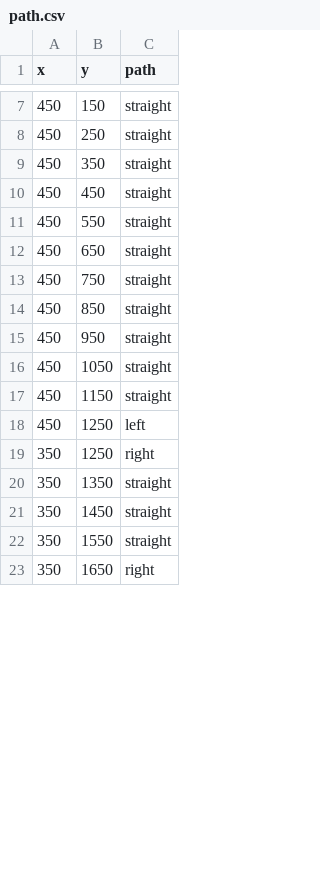
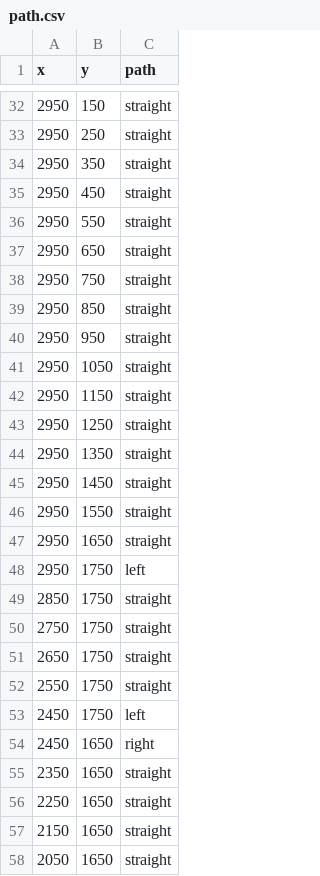
Before and after one commit to SrihariBits/Sparkplug_PandemicSparks, a CSV file: backend/public/PathFinding/path.csv, drawn as a sheet; only a part is shown, gaps mark what is left out; the diff covers the shown part only.

```diff
--- a/backend/public/PathFinding/path.csv
+++ b/backend/public/PathFinding/path.csv
@@ -7,17 +32,27 @@ x,y,path
-450,150,straight
-450,250,straight
-450,350,straight
-450,450,straight
-450,550,straight
-450,650,straight
-450,750,straight
-450,850,straight
-450,950,straight
-450,1050,straight
-450,1150,straight
-450,1250,left
-350,1250,right
-350,1350,straight
-350,1450,straight
-350,1550,straight
-350,1650,right
+2950,150,straight
+2950,250,straight
+2950,350,straight
+2950,450,straight
+2950,550,straight
+2950,650,straight
+2950,750,straight
+2950,850,straight
+2950,950,straight
+2950,1050,straight
+2950,1150,straight
+2950,1250,straight
+2950,1350,straight
+2950,1450,straight
+2950,1550,straight
+2950,1650,straight
+2950,1750,left
+2850,1750,straight
+2750,1750,straight
+2650,1750,straight
+2550,1750,straight
+2450,1750,left
+2450,1650,right
+2350,1650,straight
+2250,1650,straight
+2150,1650,straight
+2050,1650,straight
```
Also changed, not shown: 40 added rows and 2 edited cells elsewhere in this file, 3 other files.
